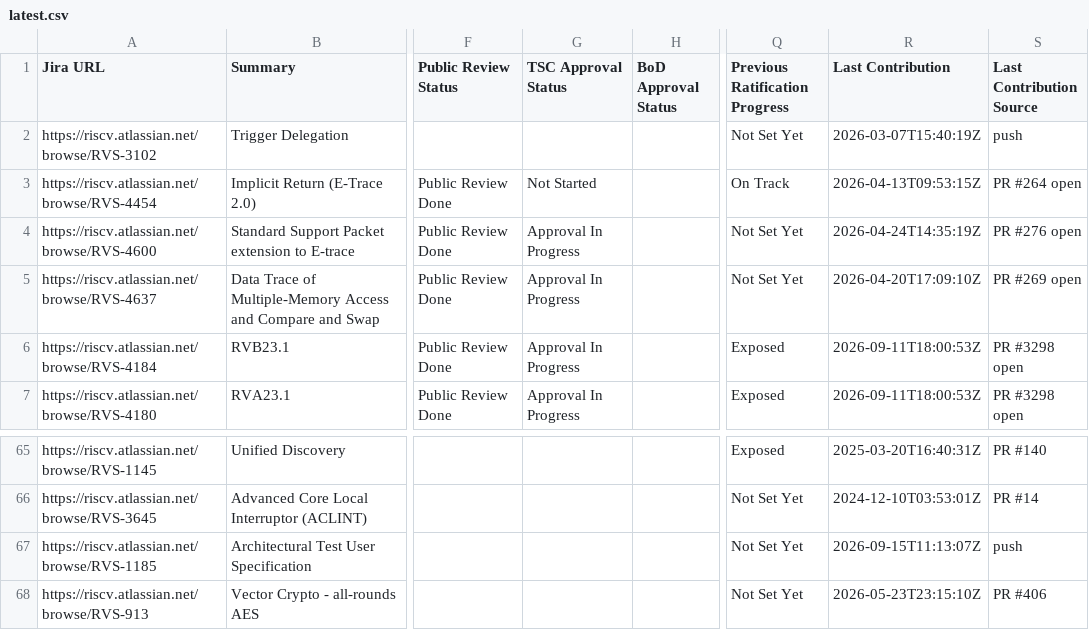
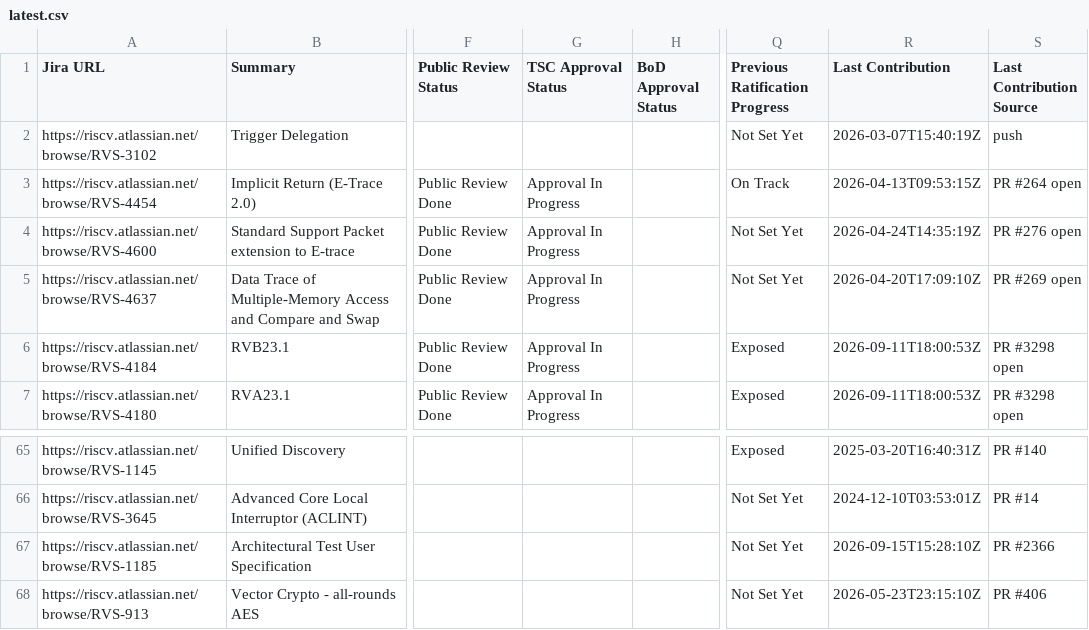
Before and after one commit to riscv/adm-spec-dashboard, a CSV file: web-ui/public/latest.csv, drawn as a sheet; only a part is shown, gaps mark what is left out; the diff names each change by its address in the sheet, - before the commit and + after, or states it on an @@ line.

```diff
--- a/web-ui/public/latest.csv
+++ b/web-ui/public/latest.csv
-G3 (TSC Approval Status): Not Started
+G3 (TSC Approval Status): Approval In Progress
-R67 (Last Contribution): 2026-09-15T11:13:07Z
+R67 (Last Contribution): 2026-09-15T15:28:10Z
-S67 (Last Contribution Source): push
+S67 (Last Contribution Source): PR #2366
```
Also changed, not shown: 1 other file.
